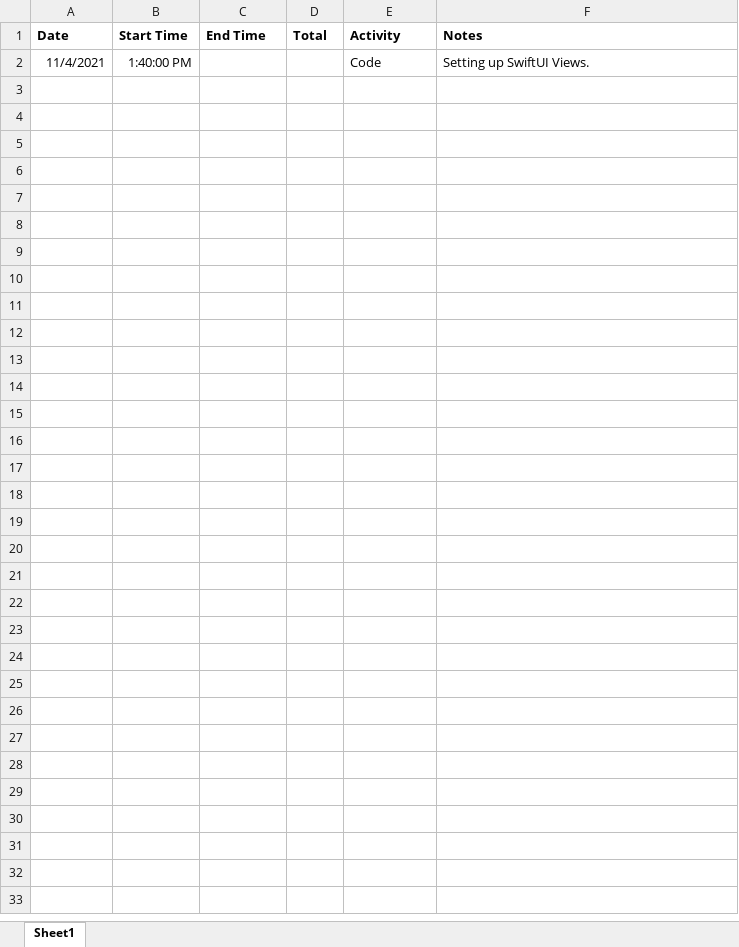
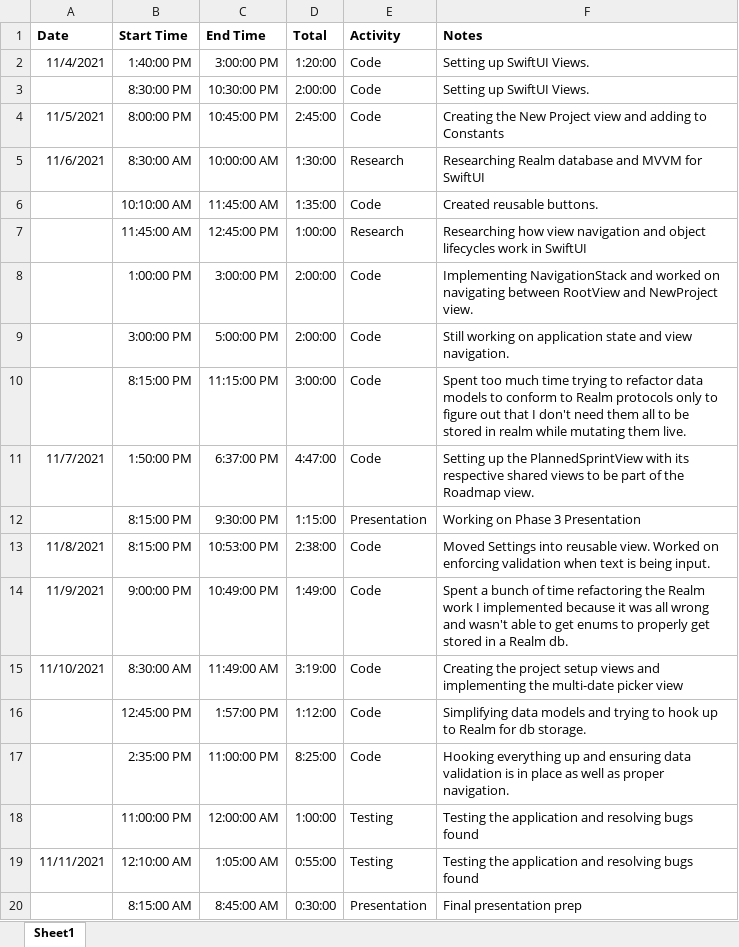
Before and after one commit to mikeblakeman/Planr, an Excel workbook: Phase 3 Documentation/Phase Three Time Log.xlsx, sheet Sheet1, drawn as a sheet; values as stored, in another font and other column widths than the file's, no borders; the diff names each change by its address in the sheet, - before the commit and + after, or states it on an @@ line.

Commit message:
Updating Time Log

```diff
--- a/Phase 3 Documentation/Phase Three Time Log.xlsx (sheet Sheet1)
+++ b/Phase 3 Documentation/Phase Three Time Log.xlsx (sheet Sheet1)
-C2 (End Time): (empty)
+C2 (End Time): 3:00:00 PM
-D2 (Total): (empty)
+D2 (Total): 1:20:00
+row 3:  | 8:30:00 PM | 10:30:00 PM | 2:00:00 | Code | Setting up SwiftUI Views.
+row 4: 11/5/2021 | 8:00:00 PM | 10:45:00 PM | 2:45:00 | Code | Creating the New Project view and adding to Constants
+row 5: 11/6/2021 | 8:30:00 AM | 10:00:00 AM | 1:30:00 | Research | Researching Realm database and MVVM for SwiftUI
+row 6:  | 10:10:00 AM | 11:45:00 AM | 1:35:00 | Code | Created reusable buttons.
+row 7:  | 11:45:00 AM | 12:45:00 PM | 1:00:00 | Research | Researching how view navigation and object lifecycles work in SwiftUI
+row 8:  | 1:00:00 PM | 3:00:00 PM | 2:00:00 | Code | Implementing NavigationStack and worked on navigating between RootView and NewProject view.
+row 9:  | 3:00:00 PM | 5:00:00 PM | 2:00:00 | Code | Still working on application state and view navigation.
+row 10:  | 8:15:00 PM | 11:15:00 PM | 3:00:00 | Code | Spent too much time trying to refactor data models to conform to Realm protocols only to figure out that I don't need them all to be stored in realm while mutating them live.
+row 11: 11/7/2021 | 1:50:00 PM | 6:37:00 PM | 4:47:00 | Code | Setting up the PlannedSprintView with its respective shared views to be part of the Roadmap view.
+row 12:  | 8:15:00 PM | 9:30:00 PM | 1:15:00 | Presentation | Working on Phase 3 Presentation
+row 13: 11/8/2021 | 8:15:00 PM | 10:53:00 PM | 2:38:00 | Code | Moved Settings into reusable view. Worked on enforcing validation when text is being input.
+row 14: 11/9/2021 | 9:00:00 PM | 10:49:00 PM | 1:49:00 | Code | Spent a bunch of time refactoring the Realm work I implemented because it was all wrong and wasn't able to get enums to properly get stored in a Realm db.
+row 15: 11/10/2021 | 8:30:00 AM | 11:49:00 AM | 3:19:00 | Code | Creating the project setup views and implementing the multi-date picker view
+row 16:  | 12:45:00 PM | 1:57:00 PM | 1:12:00 | Code | Simplifying data models and trying to hook up to Realm for db storage.
+row 17:  | 2:35:00 PM | 11:00:00 PM | 8:25:00 | Code | Hooking everything up and ensuring data validation is in place as well as proper navigation.
+row 18:  | 11:00:00 PM | 12:00:00 AM | 1:00:00 | Testing | Testing the application and resolving bugs found
+row 19: 11/11/2021 | 12:10:00 AM | 1:05:00 AM | 0:55:00 | Testing | Testing the application and resolving bugs found
+row 20:  | 8:15:00 AM | 8:45:00 AM | 0:30:00 | Presentation | Final presentation prep
```
Also changed, not shown: 2 other files.
